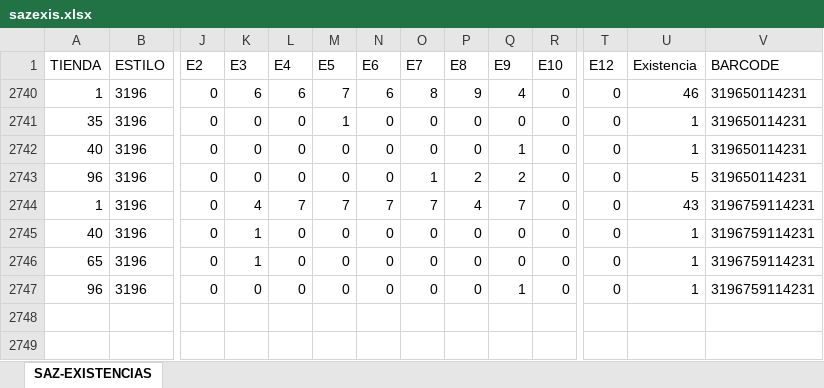
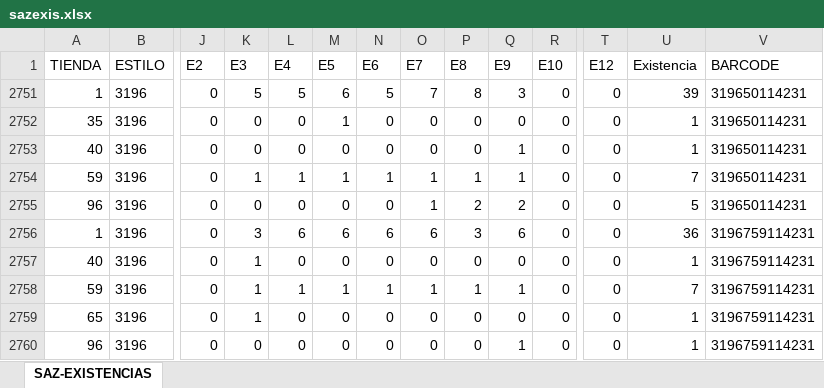
Before and after one commit to JESUSCEDILLO/pg2services, an Excel workbook: sazexis.xlsx, sheet SAZ-EXISTENCIAS, drawn as a sheet; only a part is shown, gaps mark what is left out; values as stored, in another font and other column widths than the file's, no borders; table styles not drawn; addresses are those after the commit; rows hold the shown columns only; the diff names each change by its address in the sheet, - before the commit and + after, or states it on an @@ line.

Commit message:
comentario...

```diff
--- a/sazexis.xlsx (sheet SAZ-EXISTENCIAS)
+++ b/sazexis.xlsx (sheet SAZ-EXISTENCIAS)
-K2751: 6
+K2751: 5
-L2751: 6
+L2751: 5
-M2751: 7
+M2751: 6
-N2751: 6
+N2751: 5
-O2751: 8
+O2751: 7
-P2751: 9
+P2751: 8
-Q2751: 4
+Q2751: 3
-U2751: 46
+U2751: 39
+row 2754: 59 | 3196 | 0 | 1 | 1 | 1 | 1 | 1 | 1 | 1 | 0 | 0 | 7 | 319650114231
-K2756: 4
+K2756: 3
-L2756: 7
+L2756: 6
-M2756: 7
+M2756: 6
-N2756: 7
+N2756: 6
-O2756: 7
+O2756: 6
-P2756: 4
+P2756: 3
-Q2756: 7
+Q2756: 6
-U2756: 43
+U2756: 36
+row 2758: 59 | 3196 | 0 | 1 | 1 | 1 | 1 | 1 | 1 | 1 | 0 | 0 | 7 | 3196759114231
```
Also changed, not shown: hidden cells.
